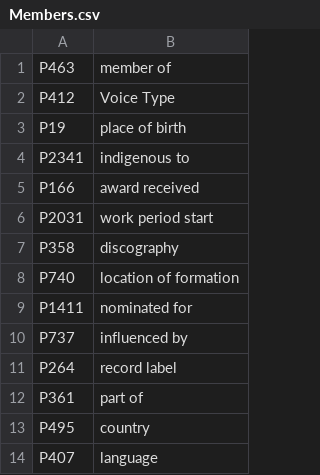
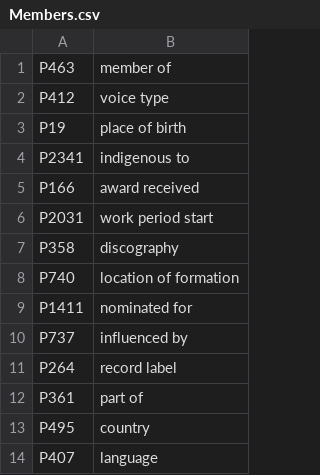
Before and after one commit to Adrigarr/TFG-2020-Code, a CSV file: app/static/csv/Members.csv, drawn as a sheet.

```diff
--- a/app/static/csv/Members.csv
+++ b/app/static/csv/Members.csv
@@ -1,3 +1,3 @@
 P463,member of
-P412,Voice Type
+P412,voice type
 P19,place of birth
```
Also changed, not shown: app/static/csv/Artist.csv, app/static/csv/Song.csv, 2 other files.
